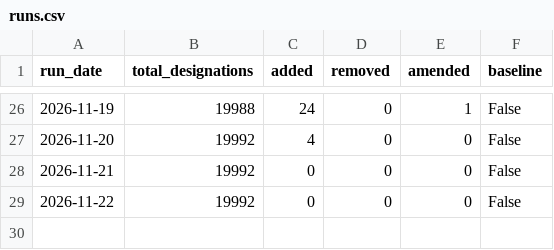
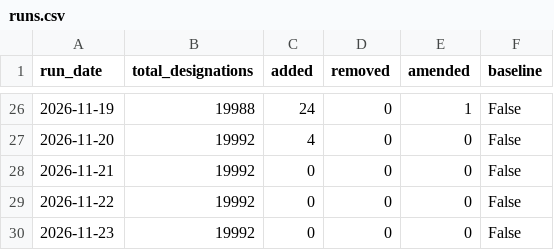
Before and after one commit to Srikanth-nallabilli/uk-sanctions-tracker, a CSV file: data/ofac/runs.csv, drawn as a sheet; only a part is shown, gaps mark what is left out.

```diff
--- a/data/ofac/runs.csv
+++ b/data/ofac/runs.csv
@@ -29 +29,2 @@ run_date,total_designations,added,removed,amended,baseline
 2026-11-22,19992,0,0,0,False
+2026-11-23,19992,0,0,0,False
```
Also changed, not shown: data/eu/runs.csv, data/uk/runs.csv, 5 other files.
